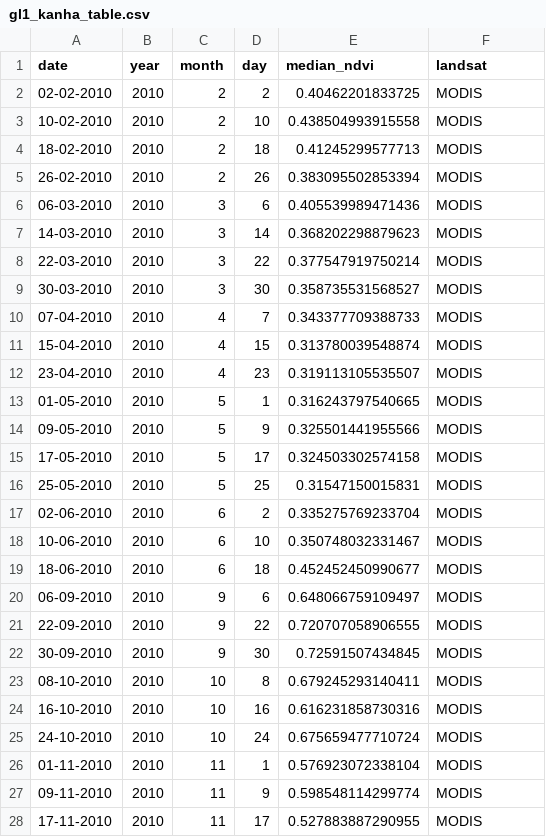
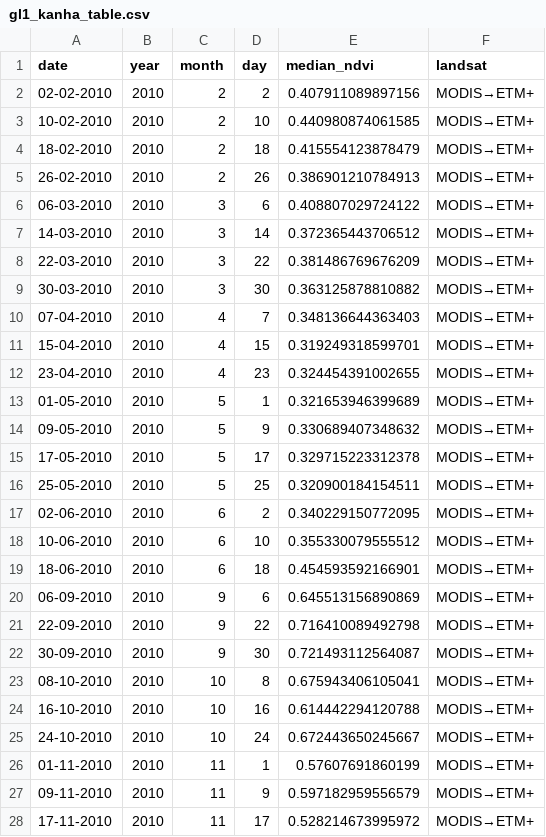
Before and after one commit to Khushi130404/MODIS-Kanha-Moniter-2010-2011, a CSV file: Data_Table/data_raw/gl1_kanha_table.csv, drawn as a sheet; only a part is shown; the diff covers the shown part only.

```diff
--- a/Data_Table/data_raw/gl1_kanha_table.csv
+++ b/Data_Table/data_raw/gl1_kanha_table.csv
@@ -2,27 +2,27 @@ date,year,month,day,median_ndvi,landsat
-02-02-2010,2010,2,2,0.40462201833725,MODIS
-10-02-2010,2010,2,10,0.438504993915558,MODIS
-18-02-2010,2010,2,18,0.41245299577713,MODIS
-26-02-2010,2010,2,26,0.383095502853394,MODIS
-06-03-2010,2010,3,6,0.405539989471436,MODIS
-14-03-2010,2010,3,14,0.368202298879623,MODIS
-22-03-2010,2010,3,22,0.377547919750214,MODIS
-30-03-2010,2010,3,30,0.358735531568527,MODIS
-07-04-2010,2010,4,7,0.343377709388733,MODIS
-15-04-2010,2010,4,15,0.313780039548874,MODIS
-23-04-2010,2010,4,23,0.319113105535507,MODIS
-01-05-2010,2010,5,1,0.316243797540665,MODIS
-09-05-2010,2010,5,9,0.325501441955566,MODIS
-17-05-2010,2010,5,17,0.324503302574158,MODIS
-25-05-2010,2010,5,25,0.31547150015831,MODIS
-02-06-2010,2010,6,2,0.335275769233704,MODIS
-10-06-2010,2010,6,10,0.350748032331467,MODIS
-18-06-2010,2010,6,18,0.452452450990677,MODIS
-06-09-2010,2010,9,6,0.648066759109497,MODIS
-22-09-2010,2010,9,22,0.720707058906555,MODIS
-30-09-2010,2010,9,30,0.72591507434845,MODIS
-08-10-2010,2010,10,8,0.679245293140411,MODIS
-16-10-2010,2010,10,16,0.616231858730316,MODIS
-24-10-2010,2010,10,24,0.675659477710724,MODIS
-01-11-2010,2010,11,1,0.576923072338104,MODIS
-09-11-2010,2010,11,9,0.598548114299774,MODIS
-17-11-2010,2010,11,17,0.527883887290955,MODIS
+"02-02-2010",2010,2,2,0.407911089897156,"MODIS→ETM+"
+"10-02-2010",2010,2,10,0.440980874061585,"MODIS→ETM+"
+"18-02-2010",2010,2,18,0.415554123878479,"MODIS→ETM+"
+"26-02-2010",2010,2,26,0.386901210784913,"MODIS→ETM+"
+"06-03-2010",2010,3,6,0.408807029724122,"MODIS→ETM+"
+"14-03-2010",2010,3,14,0.372365443706512,"MODIS→ETM+"
+"22-03-2010",2010,3,22,0.381486769676209,"MODIS→ETM+"
+"30-03-2010",2010,3,30,0.363125878810882,"MODIS→ETM+"
+"07-04-2010",2010,4,7,0.348136644363403,"MODIS→ETM+"
+"15-04-2010",2010,4,15,0.319249318599701,"MODIS→ETM+"
+"23-04-2010",2010,4,23,0.324454391002655,"MODIS→ETM+"
+"01-05-2010",2010,5,1,0.321653946399689,"MODIS→ETM+"
+"09-05-2010",2010,5,9,0.330689407348632,"MODIS→ETM+"
+"17-05-2010",2010,5,17,0.329715223312378,"MODIS→ETM+"
+"25-05-2010",2010,5,25,0.320900184154511,"MODIS→ETM+"
+"02-06-2010",2010,6,2,0.340229150772095,"MODIS→ETM+"
+"10-06-2010",2010,6,10,0.355330079555512,"MODIS→ETM+"
+"18-06-2010",2010,6,18,0.454593592166901,"MODIS→ETM+"
+"06-09-2010",2010,9,6,0.645513156890869,"MODIS→ETM+"
+"22-09-2010",2010,9,22,0.716410089492798,"MODIS→ETM+"
+"30-09-2010",2010,9,30,0.721493112564087,"MODIS→ETM+"
+"08-10-2010",2010,10,8,0.675943406105041,"MODIS→ETM+"
+"16-10-2010",2010,10,16,0.614442294120788,"MODIS→ETM+"
+"24-10-2010",2010,10,24,0.672443650245667,"MODIS→ETM+"
+"01-11-2010",2010,11,1,0.57607691860199,"MODIS→ETM+"
+"09-11-2010",2010,11,9,0.597182959556579,"MODIS→ETM+"
+"17-11-2010",2010,11,17,0.528214673995972,"MODIS→ETM+"
```
Also changed, not shown: 52 edited cells elsewhere in this file, Data_Table/data_raw/nw_kanha_table.csv, Data_Table/data_raw/se_kanha_table.csv, 2 other files.
